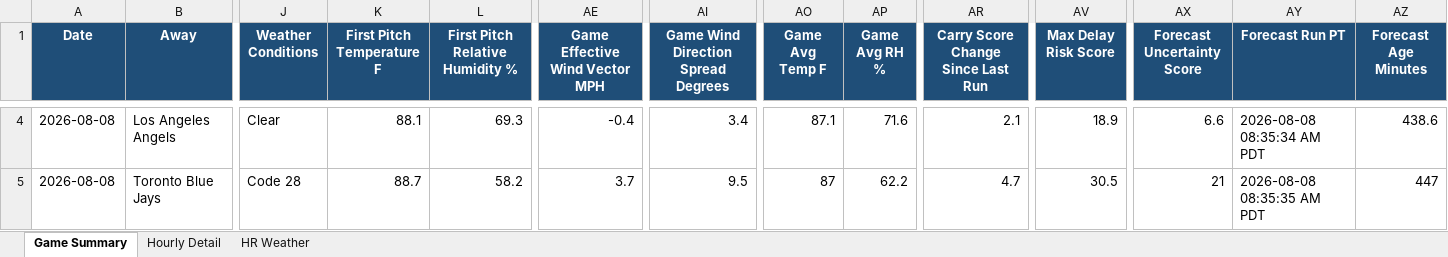
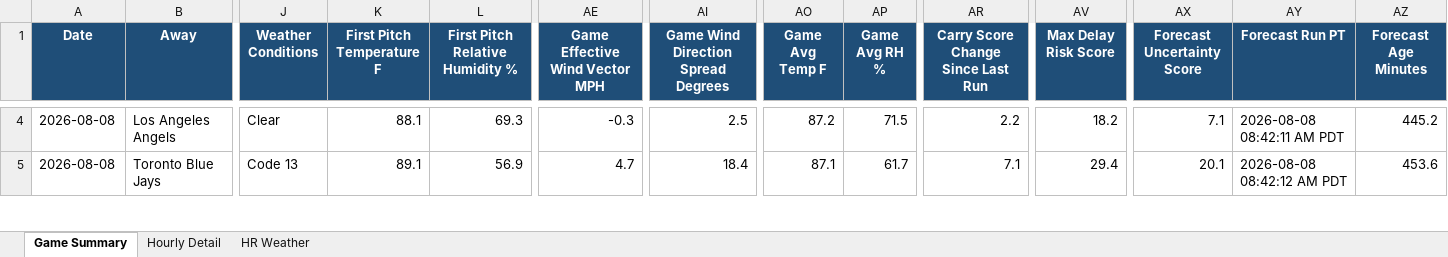
Before and after one commit to pzbaseball/mlb-site-data, an Excel workbook: mlb_weather_professional_v5_2026_08_08.xlsx, sheet Game Summary, drawn as a sheet; only a part is shown, gaps mark what is left out; values as stored, in another font and other column widths than the file's, no borders; conditional formats not drawn; the diff covers the shown part only; the diff names each change by its address in the sheet, - before the commit and + after, or states it on an @@ line.

Commit message:
Update MLB weather 2026-08-08 08:42 AM PT

```diff
--- a/mlb_weather_professional_v5_2026_08_08.xlsx (sheet Game Summary)
+++ b/mlb_weather_professional_v5_2026_08_08.xlsx (sheet Game Summary)
-AE4 (Game Effective Wind Vector MPH): -0.4
+AE4 (Game Effective Wind Vector MPH): -0.3
-AI4: 3.4
+AI4: 2.5
-AO4 (Game Avg Temp F): 87.1
+AO4 (Game Avg Temp F): 87.2
-AP4 (Game Avg RH %): 71.6
+AP4 (Game Avg RH %): 71.5
-AR4: 2.1
+AR4: 2.2
-AV4 (Max Delay Risk Score): 18.9
+AV4 (Max Delay Risk Score): 18.2
-AX4 (Forecast Uncertainty Score): 6.6
+AX4 (Forecast Uncertainty Score): 7.1
-AY4 (Forecast Run PT): 2026-08-08 08:35:34 AM PDT
+AY4 (Forecast Run PT): 2026-08-08 08:42:11 AM PDT
-AZ4 (Forecast Age Minutes): 438.6
+AZ4 (Forecast Age Minutes): 445.2
-J5 (Weather Conditions): Code 28
+J5 (Weather Conditions): Code 13
-K5 (First Pitch Temperature F): 88.7
+K5 (First Pitch Temperature F): 89.1
-L5 (First Pitch Relative Humidity %): 58.2
+L5 (First Pitch Relative Humidity %): 56.9
-AE5 (Game Effective Wind Vector MPH): 3.7
+AE5 (Game Effective Wind Vector MPH): 4.7
-AI5: 9.5
+AI5: 18.4
-AO5 (Game Avg Temp F): 87
+AO5 (Game Avg Temp F): 87.1
-AP5 (Game Avg RH %): 62.2
+AP5 (Game Avg RH %): 61.7
-AR5: 4.7
+AR5: 7.1
-AV5 (Max Delay Risk Score): 30.5
+AV5 (Max Delay Risk Score): 29.4
-AX5 (Forecast Uncertainty Score): 21
+AX5 (Forecast Uncertainty Score): 20.1
-AY5 (Forecast Run PT): 2026-08-08 08:35:35 AM PDT
+AY5 (Forecast Run PT): 2026-08-08 08:42:12 AM PDT
-AZ5 (Forecast Age Minutes): 447
+AZ5 (Forecast Age Minutes): 453.6
```
Also changed, not shown: 255 edited cells elsewhere in this sheet, sheet Hourly Detail, sheet HR Weather, 2 other files.
